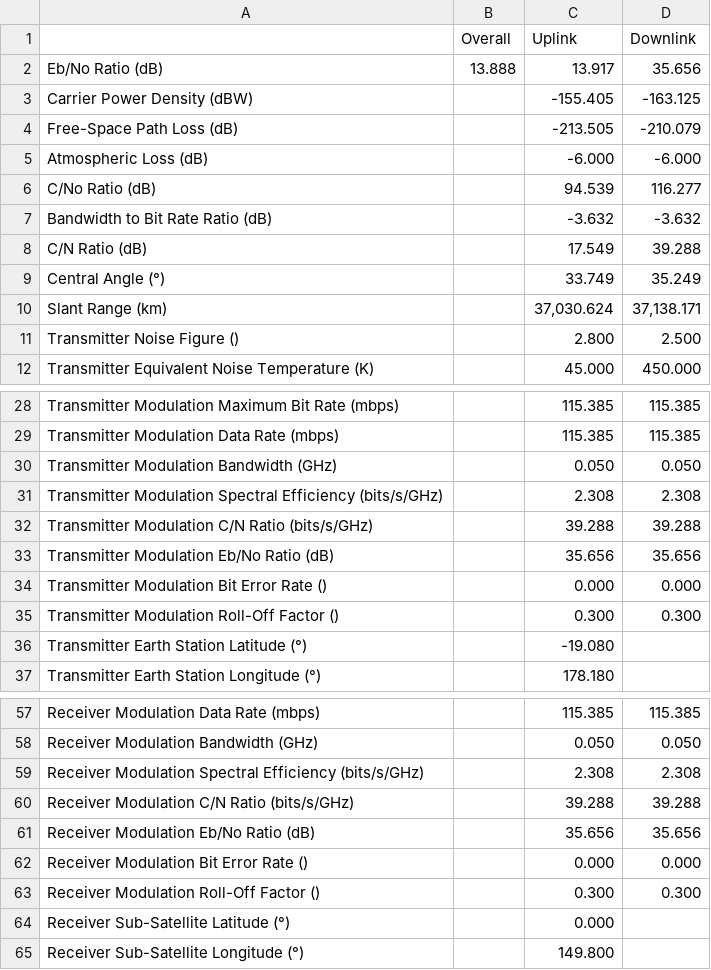
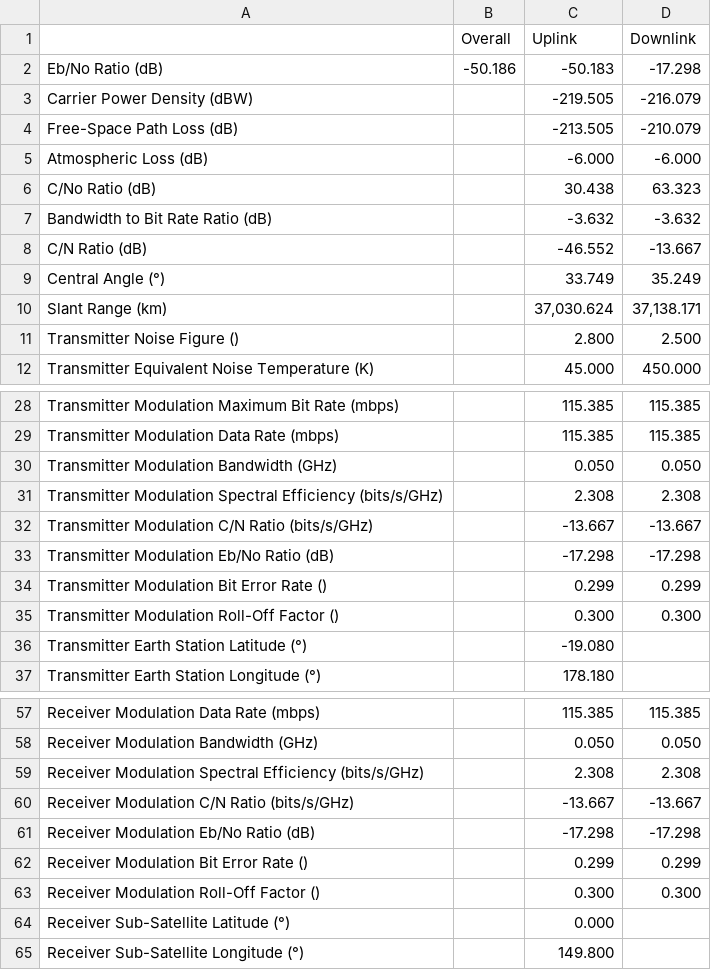
Before and after one commit to naverill/link-calculator, a CSV file: assmts/assmt2/output/Q1EarthStationAUpstream.csv, drawn as a sheet; only a part is shown, gaps mark what is left out; the diff covers the shown part only.

```diff
--- a/assmts/assmt2/output/Q1EarthStationAUpstream.csv
+++ b/assmts/assmt2/output/Q1EarthStationAUpstream.csv
@@ -1,9 +1,9 @@
 ,Overall,Uplink,Downlink
-Eb/No Ratio (dB),13.888,13.917,35.656
-Carrier Power Density (dBW),,-155.405,-163.125
+Eb/No Ratio (dB),-50.186,-50.183,-17.298
+Carrier Power Density (dBW),,-219.505,-216.079
 Free-Space Path Loss (dB),,-213.505,-210.079
 Atmospheric Loss (dB),,-6.000,-6.000
-C/No Ratio (dB),,94.539,116.277
+C/No Ratio (dB),,30.438,63.323
 Bandwidth to Bit Rate Ratio (dB),,-3.632,-3.632
-C/N Ratio (dB),,17.549,39.288
+C/N Ratio (dB),,-46.552,-13.667
 Central Angle (°),,33.749,35.249
@@ -31,5 +31,5 @@ Transmitter Modulation Bandwidth (GHz),,0.050,0.050
 Transmitter Modulation Spectral Efficiency (bits/s/GHz),,2.308,2.308
-Transmitter Modulation C/N Ratio (bits/s/GHz),,39.288,39.288
-Transmitter Modulation Eb/No Ratio (dB),,35.656,35.656
-Transmitter Modulation Bit Error Rate (),,0.000,0.000
+Transmitter Modulation C/N Ratio (bits/s/GHz),,-13.667,-13.667
+Transmitter Modulation Eb/No Ratio (dB),,-17.298,-17.298
+Transmitter Modulation Bit Error Rate (),,0.299,0.299
 Transmitter Modulation Roll-Off Factor (),,0.300,0.300
@@ -59,5 +59,5 @@ Receiver Modulation Bandwidth (GHz),,0.050,0.050
 Receiver Modulation Spectral Efficiency (bits/s/GHz),,2.308,2.308
-Receiver Modulation C/N Ratio (bits/s/GHz),,39.288,39.288
-Receiver Modulation Eb/No Ratio (dB),,35.656,35.656
-Receiver Modulation Bit Error Rate (),,0.000,0.000
+Receiver Modulation C/N Ratio (bits/s/GHz),,-13.667,-13.667
+Receiver Modulation Eb/No Ratio (dB),,-17.298,-17.298
+Receiver Modulation Bit Error Rate (),,0.299,0.299
 Receiver Modulation Roll-Off Factor (),,0.300,0.300
```
Also changed, not shown: 8 edited cells elsewhere in this file, assmts/assmt2/output/Q1EarthStationADownstream.csv, assmts/assmt2/output/Q1EarthStationBDownstream.csv, 7 other files.
